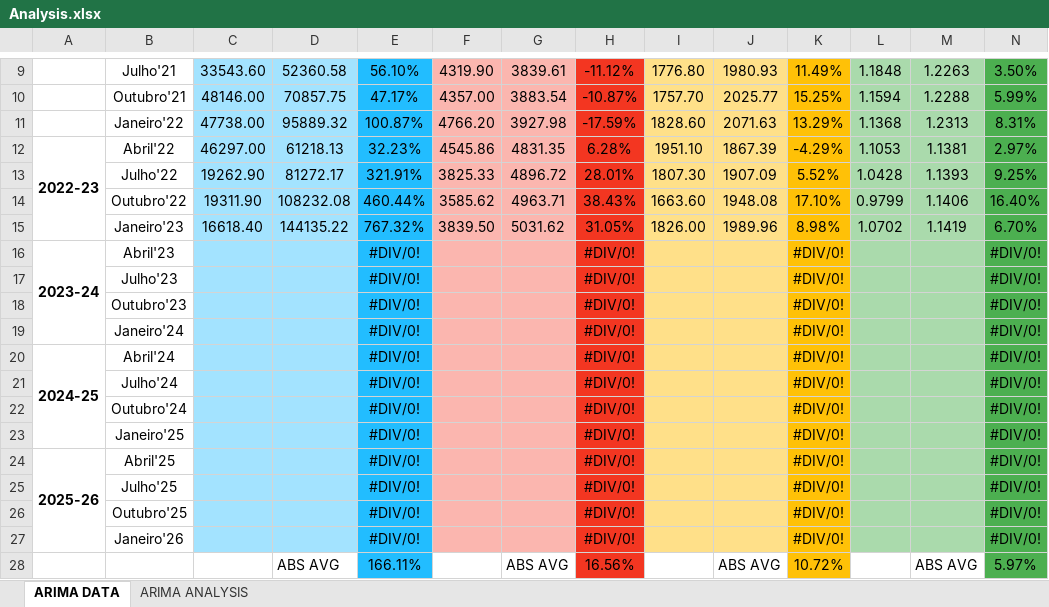
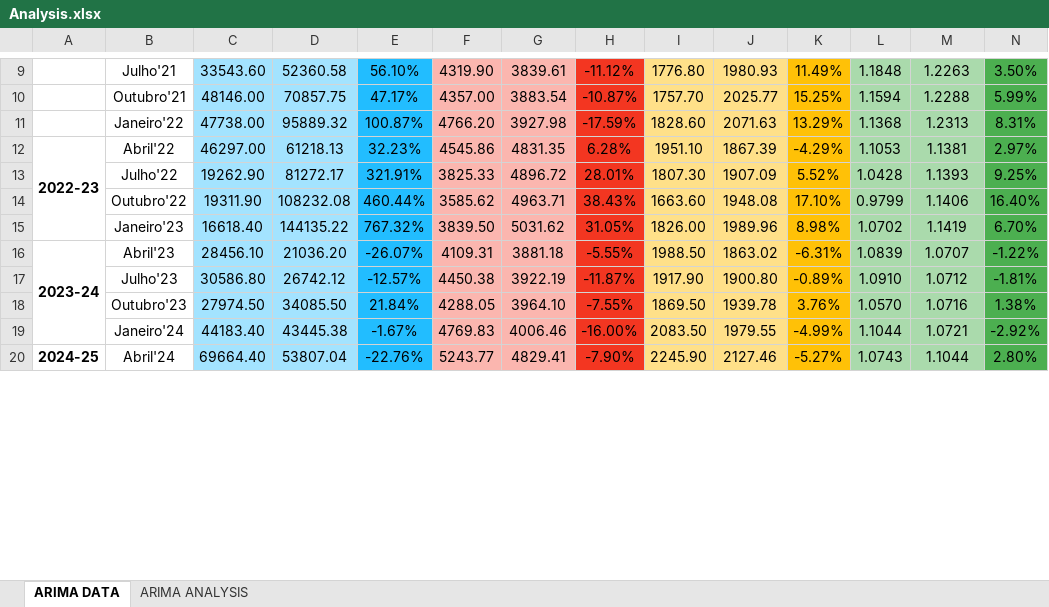
Before and after one commit to tiago109817/Financial-Markets-Prediction, an Excel workbook: Analysis.xlsx, sheet ARIMA DATA, drawn as a sheet; only a part is shown, gaps mark what is left out; values as stored, in another font and other column widths than the file's, no borders; removed rows and columns are numbered as before the commit, all else as after; rows hold the shown columns only; the diff covers the shown part only; the diff names each change by its address in the sheet, - before the commit and + after, or states it on an @@ line.

```diff
--- a/Analysis.xlsx (sheet ARIMA DATA)
+++ b/Analysis.xlsx (sheet ARIMA DATA)
-row 16: 2023-24 | Abril'23 |  |  | #DIV/0! |  |  | #DIV/0! |  |  | #DIV/0! |  |  | #DIV/0!
-row 17:  | Julho'23 |  |  | #DIV/0! |  |  | #DIV/0! |  |  | #DIV/0! |  |  | #DIV/0!
-row 18:  | Outubro'23 |  |  | #DIV/0! |  |  | #DIV/0! |  |  | #DIV/0! |  |  | #DIV/0!
-row 19:  | Janeiro'24 |  |  | #DIV/0! |  |  | #DIV/0! |  |  | #DIV/0! |  |  | #DIV/0!
-row 20: 2024-25 | Abril'24 |  |  | #DIV/0! |  |  | #DIV/0! |  |  | #DIV/0! |  |  | #DIV/0!
-row 21:  | Julho'24 |  |  | #DIV/0! |  |  | #DIV/0! |  |  | #DIV/0! |  |  | #DIV/0!
-row 22:  | Outubro'24 |  |  | #DIV/0! |  |  | #DIV/0! |  |  | #DIV/0! |  |  | #DIV/0!
-row 23:  | Janeiro'25 |  |  | #DIV/0! |  |  | #DIV/0! |  |  | #DIV/0! |  |  | #DIV/0!
-row 24: 2025-26 | Abril'25 |  |  | #DIV/0! |  |  | #DIV/0! |  |  | #DIV/0! |  |  | #DIV/0!
-row 25:  | Julho'25 |  |  | #DIV/0! |  |  | #DIV/0! |  |  | #DIV/0! |  |  | #DIV/0!
-row 26:  | Outubro'25 |  |  | #DIV/0! |  |  | #DIV/0! |  |  | #DIV/0! |  |  | #DIV/0!
-row 27:  | Janeiro'26 |  |  | #DIV/0! |  |  | #DIV/0! |  |  | #DIV/0! |  |  | #DIV/0!
-row 28:  |  |  | ABS AVG | 166.11% |  | ABS AVG | 16.56% |  | ABS AVG | 10.72% |  | ABS AVG | 5.97%
+row 16: 2023-24 | Abril'23 | 28456.10 | 21036.20 | -26.07% | 4109.31 | 3881.18 | -5.55% | 1988.50 | 1863.02 | -6.31% | 1.0839 | 1.0707 | -1.22%
+row 17:  | Julho'23 | 30586.80 | 26742.12 | -12.57% | 4450.38 | 3922.19 | -11.87% | 1917.90 | 1900.80 | -0.89% | 1.0910 | 1.0712 | -1.81%
+row 18:  | Outubro'23 | 27974.50 | 34085.50 | 21.84% | 4288.05 | 3964.10 | -7.55% | 1869.50 | 1939.78 | 3.76% | 1.0570 | 1.0716 | 1.38%
+row 19:  | Janeiro'24 | 44183.40 | 43445.38 | -1.67% | 4769.83 | 4006.46 | -16.00% | 2083.50 | 1979.55 | -4.99% | 1.1044 | 1.0721 | -2.92%
+row 20: 2024-25 | Abril'24 | 69664.40 | 53807.04 | -22.76% | 5243.77 | 4829.41 | -7.90% | 2245.90 | 2127.46 | -5.27% | 1.0743 | 1.1044 | 2.80%
```
Also changed, not shown: 8 added rows and 25 edited cells elsewhere in this sheet, sheet ARIMA ANALYSIS, formulas that keep their value, charts or pictures, 5 other files.
